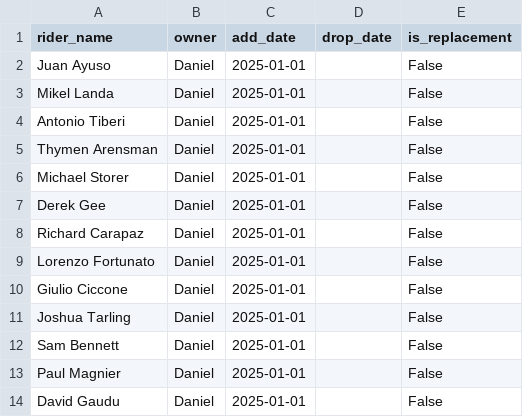
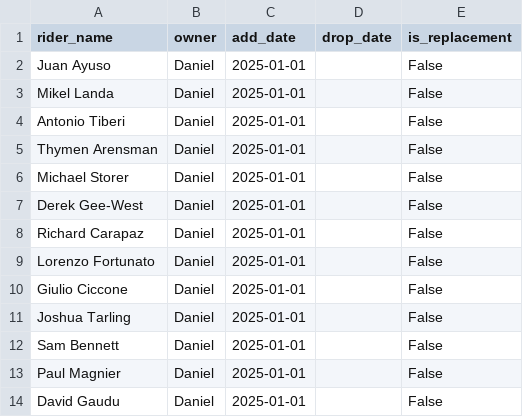
Before and after one commit to danpsh/2026-Giro-d-Italia, a CSV file: riders.csv, drawn as a sheet; only a part is shown.

Commit message:
Rename Derek Gee to Derek Gee-West in riders.csv

```diff
--- a/riders.csv
+++ b/riders.csv
@@ -6,3 +6,3 @@ Thymen Arensman,Daniel,2025-01-01,,False
 Michael Storer,Daniel,2025-01-01,,False
-Derek Gee,Daniel,2025-01-01,,False
+Derek Gee-West,Daniel,2025-01-01,,False
 Richard Carapaz,Daniel,2025-01-01,,False
```
